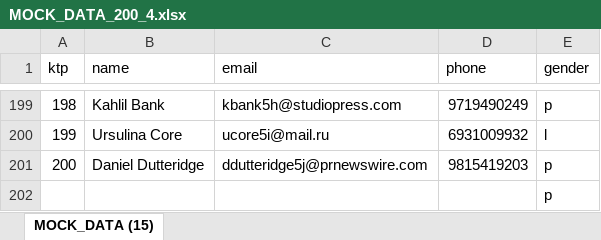
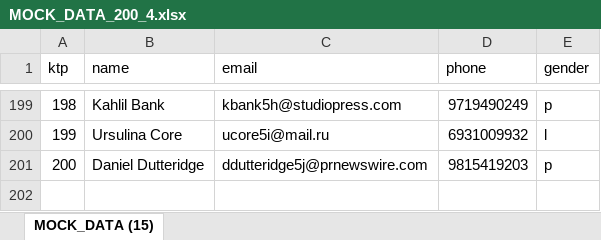
Before and after one commit to itvictoriainvestama/my-victoria-load-test-script, an Excel workbook: src/cms/files/MOCK_DATA_200_4.xlsx, sheet MOCK_DATA (15), drawn as a sheet; only a part is shown, gaps mark what is left out; values as stored, in another font and other column widths than the file's, no borders; the diff names each change by its address in the sheet, - before the commit and + after, or states it on an @@ line.

Commit message:
fix: mock data

```diff
--- a/src/cms/files/MOCK_DATA_200_4.xlsx (sheet MOCK_DATA (15))
+++ b/src/cms/files/MOCK_DATA_200_4.xlsx (sheet MOCK_DATA (15))
-row 202:  |  |  |  | p
```
